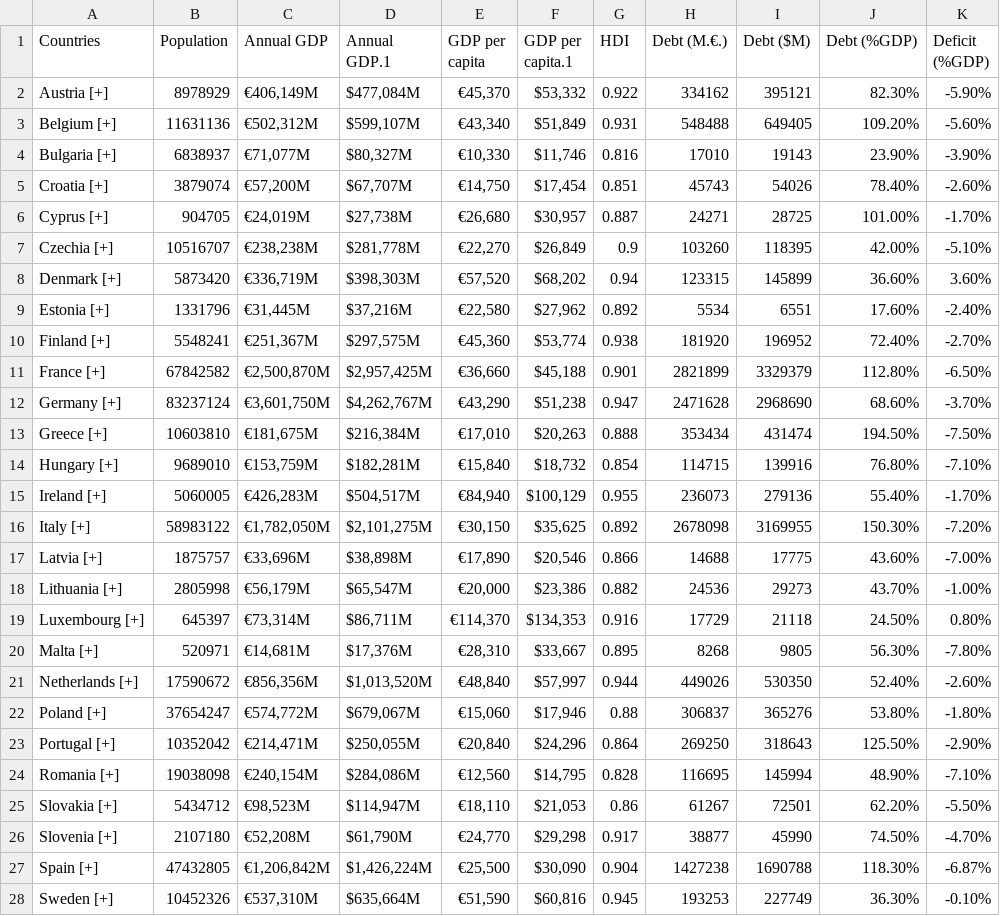
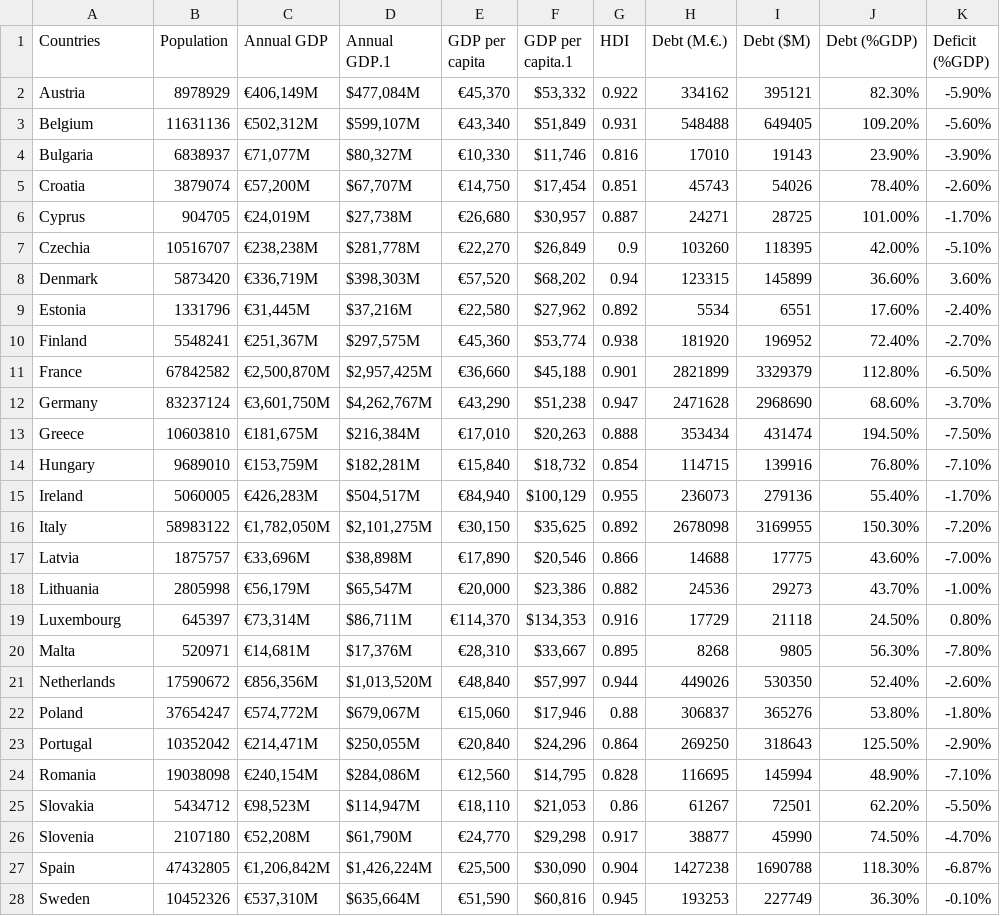
Before and after one commit to Hugocodesdude/Project_2, a CSV file: data/economic_info.csv, drawn as a sheet; only a part is shown; the diff covers the shown part only.

```diff
--- a/data/economic_info.csv
+++ b/data/economic_info.csv
@@ -1,28 +1,28 @@
 Countries,Population,Annual GDP,Annual GDP.1,GDP per capita,GDP per capita.1,HDI,Debt (M.€.),Debt ($M),Debt (%GDP),Deficit (%GDP)
-Austria [+],8978929,"€406,149M","$477,084M","€45,370","$53,332",0.922,334162,395121,82.30%,-5.90%
-Belgium [+],11631136,"€502,312M","$599,107M","€43,340","$51,849",0.931,548488,649405,109.20%,-5.60%
-Bulgaria [+],6838937,"€71,077M","$80,327M","€10,330","$11,746",0.816,17010,19143,23.90%,-3.90%
-Croatia [+],3879074,"€57,200M","$67,707M","€14,750","$17,454",0.851,45743,54026,78.40%,-2.60%
-Cyprus [+],904705,"€24,019M","$27,738M","€26,680","$30,957",0.887,24271,28725,101.00%,-1.70%
-Czechia [+],10516707,"€238,238M","$281,778M","€22,270","$26,849",0.9,103260,118395,42.00%,-5.10%
-Denmark [+],5873420,"€336,719M","$398,303M","€57,520","$68,202",0.94,123315,145899,36.60%,3.60%
-Estonia [+],1331796,"€31,445M","$37,216M","€22,580","$27,962",0.892,5534,6551,17.60%,-2.40%
-Finland [+],5548241,"€251,367M","$297,575M","€45,360","$53,774",0.938,181920,196952,72.40%,-2.70%
-France [+],67842582,"€2,500,870M","$2,957,425M","€36,660","$45,188",0.901,2821899,3329379,112.80%,-6.50%
-Germany [+],83237124,"€3,601,750M","$4,262,767M","€43,290","$51,238",0.947,2471628,2968690,68.60%,-3.70%
-Greece [+],10603810,"€181,675M","$216,384M","€17,010","$20,263",0.888,353434,431474,194.50%,-7.50%
-Hungary [+],9689010,"€153,759M","$182,281M","€15,840","$18,732",0.854,114715,139916,76.80%,-7.10%
-Ireland [+],5060005,"€426,283M","$504,517M","€84,940","$100,129",0.955,236073,279136,55.40%,-1.70%
-Italy [+],58983122,"€1,782,050M","$2,101,275M","€30,150","$35,625",0.892,2678098,3169955,150.30%,-7.20%
-Latvia [+],1875757,"€33,696M","$38,898M","€17,890","$20,546",0.866,14688,17775,43.60%,-7.00%
-Lithuania [+],2805998,"€56,179M","$65,547M","€20,000","$23,386",0.882,24536,29273,43.70%,-1.00%
-Luxembourg [+],645397,"€73,314M","$86,711M","€114,370","$134,353",0.916,17729,21118,24.50%,0.80%
-Malta [+],520971,"€14,681M","$17,376M","€28,310","$33,667",0.895,8268,9805,56.30%,-7.80%
-Netherlands [+],17590672,"€856,356M","$1,013,520M","€48,840","$57,997",0.944,449026,530350,52.40%,-2.60%
-Poland [+],37654247,"€574,772M","$679,067M","€15,060","$17,946",0.88,306837,365276,53.80%,-1.80%
-Portugal [+],10352042,"€214,471M","$250,055M","€20,840","$24,296",0.864,269250,318643,125.50%,-2.90%
-Romania [+],19038098,"€240,154M","$284,086M","€12,560","$14,795",0.828,116695,145994,48.90%,-7.10%
-Slovakia [+],5434712,"€98,523M","$114,947M","€18,110","$21,053",0.86,61267,72501,62.20%,-5.50%
-Slovenia [+],2107180,"€52,208M","$61,790M","€24,770","$29,298",0.917,38877,45990,74.50%,-4.70%
-Spain [+],47432805,"€1,206,842M","$1,426,224M","€25,500","$30,090",0.904,1427238,1690788,118.30%,-6.87%
-Sweden [+],10452326,"€537,310M","$635,664M","€51,590","$60,816",0.945,193253,227749,36.30%,-0.10%
+Austria,8978929,"€406,149M","$477,084M","€45,370","$53,332",0.922,334162,395121,82.30%,-5.90%
+Belgium,11631136,"€502,312M","$599,107M","€43,340","$51,849",0.931,548488,649405,109.20%,-5.60%
+Bulgaria,6838937,"€71,077M","$80,327M","€10,330","$11,746",0.816,17010,19143,23.90%,-3.90%
+Croatia,3879074,"€57,200M","$67,707M","€14,750","$17,454",0.851,45743,54026,78.40%,-2.60%
+Cyprus,904705,"€24,019M","$27,738M","€26,680","$30,957",0.887,24271,28725,101.00%,-1.70%
+Czechia,10516707,"€238,238M","$281,778M","€22,270","$26,849",0.9,103260,118395,42.00%,-5.10%
+Denmark,5873420,"€336,719M","$398,303M","€57,520","$68,202",0.94,123315,145899,36.60%,3.60%
+Estonia,1331796,"€31,445M","$37,216M","€22,580","$27,962",0.892,5534,6551,17.60%,-2.40%
+Finland,5548241,"€251,367M","$297,575M","€45,360","$53,774",0.938,181920,196952,72.40%,-2.70%
+France,67842582,"€2,500,870M","$2,957,425M","€36,660","$45,188",0.901,2821899,3329379,112.80%,-6.50%
+Germany,83237124,"€3,601,750M","$4,262,767M","€43,290","$51,238",0.947,2471628,2968690,68.60%,-3.70%
+Greece,10603810,"€181,675M","$216,384M","€17,010","$20,263",0.888,353434,431474,194.50%,-7.50%
+Hungary,9689010,"€153,759M","$182,281M","€15,840","$18,732",0.854,114715,139916,76.80%,-7.10%
+Ireland,5060005,"€426,283M","$504,517M","€84,940","$100,129",0.955,236073,279136,55.40%,-1.70%
+Italy,58983122,"€1,782,050M","$2,101,275M","€30,150","$35,625",0.892,2678098,3169955,150.30%,-7.20%
+Latvia,1875757,"€33,696M","$38,898M","€17,890","$20,546",0.866,14688,17775,43.60%,-7.00%
+Lithuania,2805998,"€56,179M","$65,547M","€20,000","$23,386",0.882,24536,29273,43.70%,-1.00%
+Luxembourg,645397,"€73,314M","$86,711M","€114,370","$134,353",0.916,17729,21118,24.50%,0.80%
+Malta,520971,"€14,681M","$17,376M","€28,310","$33,667",0.895,8268,9805,56.30%,-7.80%
+Netherlands,17590672,"€856,356M","$1,013,520M","€48,840","$57,997",0.944,449026,530350,52.40%,-2.60%
+Poland,37654247,"€574,772M","$679,067M","€15,060","$17,946",0.88,306837,365276,53.80%,-1.80%
+Portugal,10352042,"€214,471M","$250,055M","€20,840","$24,296",0.864,269250,318643,125.50%,-2.90%
+Romania,19038098,"€240,154M","$284,086M","€12,560","$14,795",0.828,116695,145994,48.90%,-7.10%
+Slovakia,5434712,"€98,523M","$114,947M","€18,110","$21,053",0.86,61267,72501,62.20%,-5.50%
+Slovenia,2107180,"€52,208M","$61,790M","€24,770","$29,298",0.917,38877,45990,74.50%,-4.70%
+Spain,47432805,"€1,206,842M","$1,426,224M","€25,500","$30,090",0.904,1427238,1690788,118.30%,-6.87%
+Sweden,10452326,"€537,310M","$635,664M","€51,590","$60,816",0.945,193253,227749,36.30%,-0.10%
```
Also changed, not shown: 1 edited cell elsewhere in this file, 2 other files.
